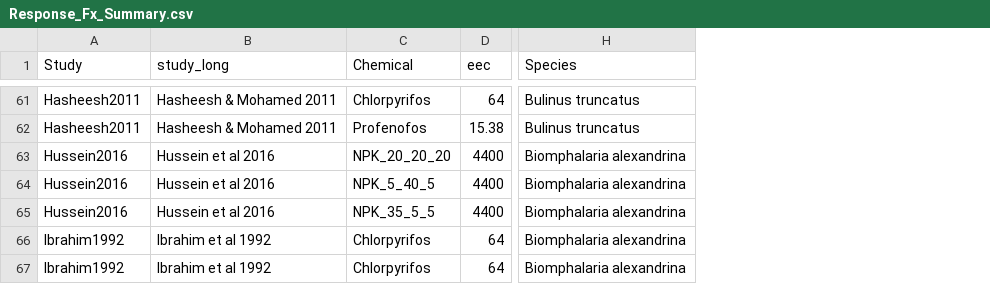
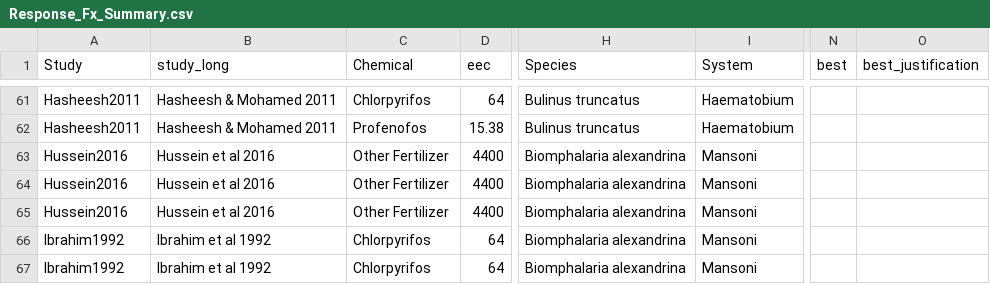
Before and after one commit to cmhoove14/AgroSchisto, a CSV file: Agrochemical_Review/Response_Fxs/Summary/Response_Fx_Summary.csv, drawn as a sheet; only a part is shown, gaps mark what is left out; the diff covers the shown part only; the diff names each change by its address in the sheet, - before the commit and + after, or states it on an @@ line.

Commit message:
Add some data

```diff
--- a/Agrochemical_Review/Response_Fxs/Summary/Response_Fx_Summary.csv
+++ b/Agrochemical_Review/Response_Fxs/Summary/Response_Fx_Summary.csv
+column I (System), rows 61-67: Haematobium | Haematobium | Mansoni | Mansoni | Mansoni | Mansoni | Mansoni
+column N (best), empty
+column O (best_justification), empty
-C63 (Chemical): NPK_20_20_20
+C63 (Chemical): Other Fertilizer
-C64 (Chemical): NPK_5_40_5
+C64 (Chemical): Other Fertilizer
-C65 (Chemical): NPK_35_5_5
+C65 (Chemical): Other Fertilizer
```
Also changed, not shown: 22 edited cells elsewhere in this file.
